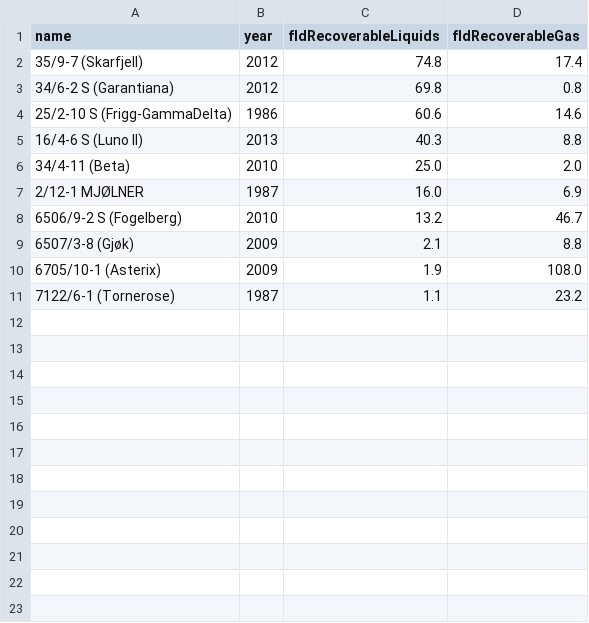
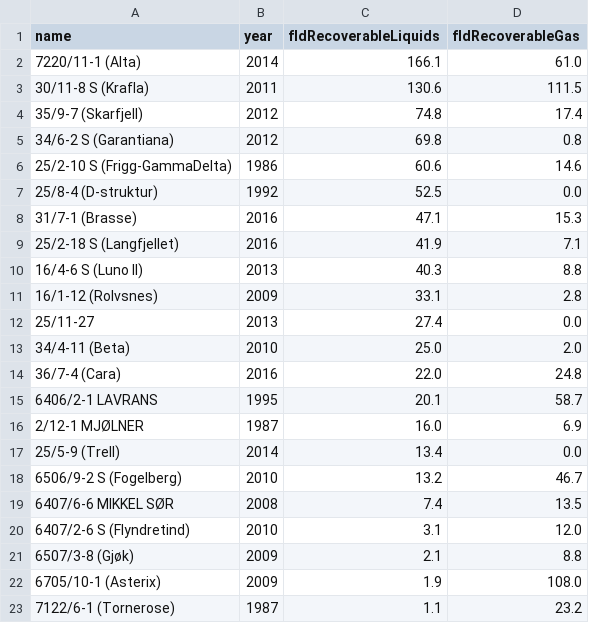
Before and after one commit to ivarref/clj-simple-chart, a CSV file: data/ncs/discovery/clarification-mboe.csv, drawn as a sheet; the diff names each change by its address in the sheet, - before the commit and + after, or states it on an @@ line.

Commit message:
Update data

```diff
--- a/data/ncs/discovery/clarification-mboe.csv
+++ b/data/ncs/discovery/clarification-mboe.csv
+row 2: 7220/11-1 (Alta) | 2014 | 166.1 | 61.0
+row 3: 30/11-8 S (Krafla) | 2011 | 130.6 | 111.5
+row 7: 25/8-4 (D-struktur) | 1992 | 52.5 | 0.0
+row 8: 31/7-1 (Brasse) | 2016 | 47.1 | 15.3
+row 9: 25/2-18 S (Langfjellet) | 2016 | 41.9 | 7.1
+row 11: 16/1-12 (Rolvsnes) | 2009 | 33.1 | 2.8
+row 12: 25/11-27 | 2013 | 27.4 | 0.0
+row 14: 36/7-4 (Cara) | 2016 | 22.0 | 24.8
+row 15: 6406/2-1 LAVRANS | 1995 | 20.1 | 58.7
+row 17: 25/5-9 (Trell) | 2014 | 13.4 | 0.0
+row 19: 6407/6-6 MIKKEL SØR | 2008 | 7.4 | 13.5
+row 20: 6407/2-6 S (Flyndretind) | 2010 | 3.1 | 12.0
```
Also changed, not shown: data/ncs/discovery/likely-mboe.csv, data/ncs/discovery/not-evaluated-mboe.csv, 3 other files.
